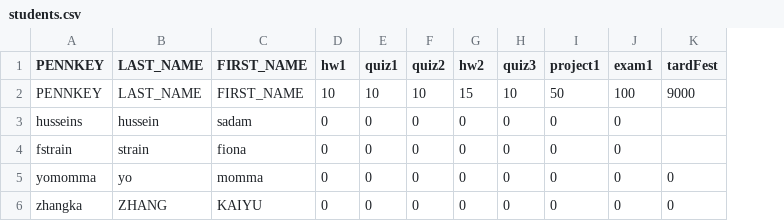
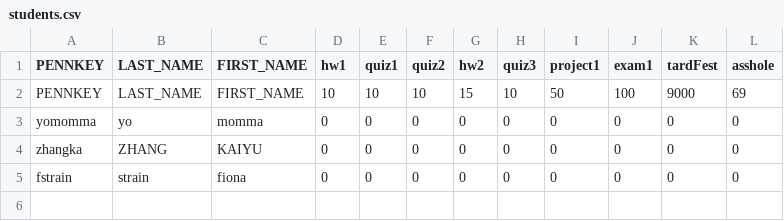
Before and after one commit to zhanger11/191_Project1, a CSV file: students.csv, drawn as a sheet; removed rows and columns are numbered as before the commit, all else as after; the diff names each change by its address in the sheet, - before the commit and + after, or states it on an @@ line.

Commit message:
added so that adding a new assignment will give all students 0 for that new assignments

```diff
--- a/students.csv
+++ b/students.csv
+column L (asshole), rows 2-4: 69 | 0 | 0
-row 3: husseins | hussein | sadam | 0 | 0 | 0 | 0 | 0 | 0 | 0
-row 4: fstrain | strain | fiona | 0 | 0 | 0 | 0 | 0 | 0 | 0
+row 5: fstrain | strain | fiona | 0 | 0 | 0 | 0 | 0 | 0 | 0 | 0 | 0
```
Also changed, not shown: 2 other files.
